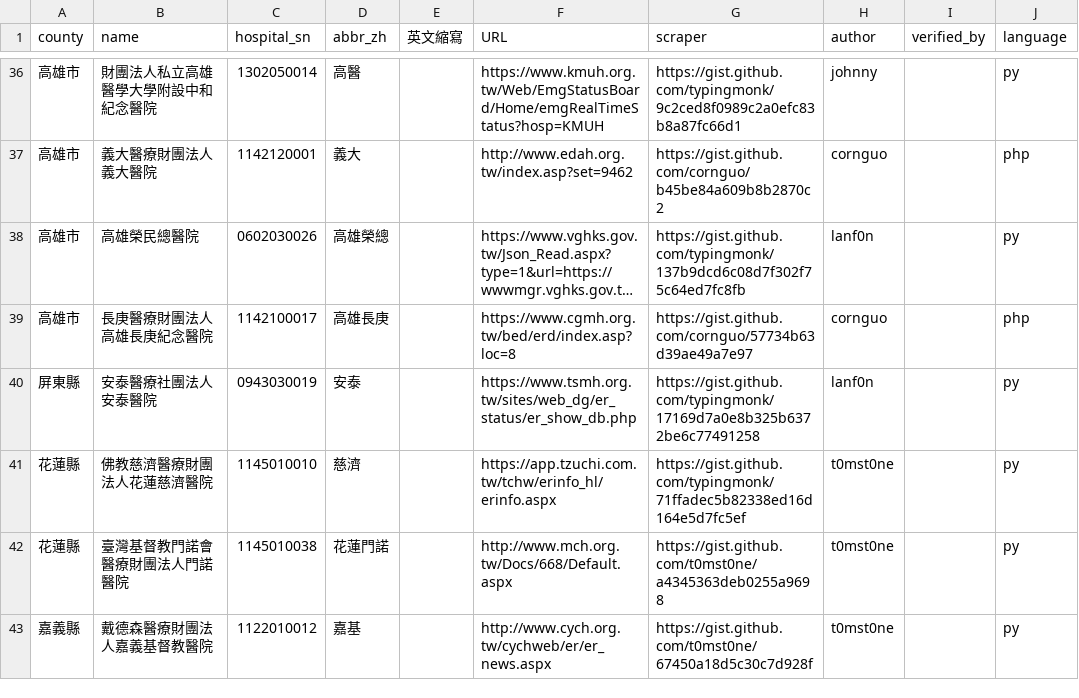
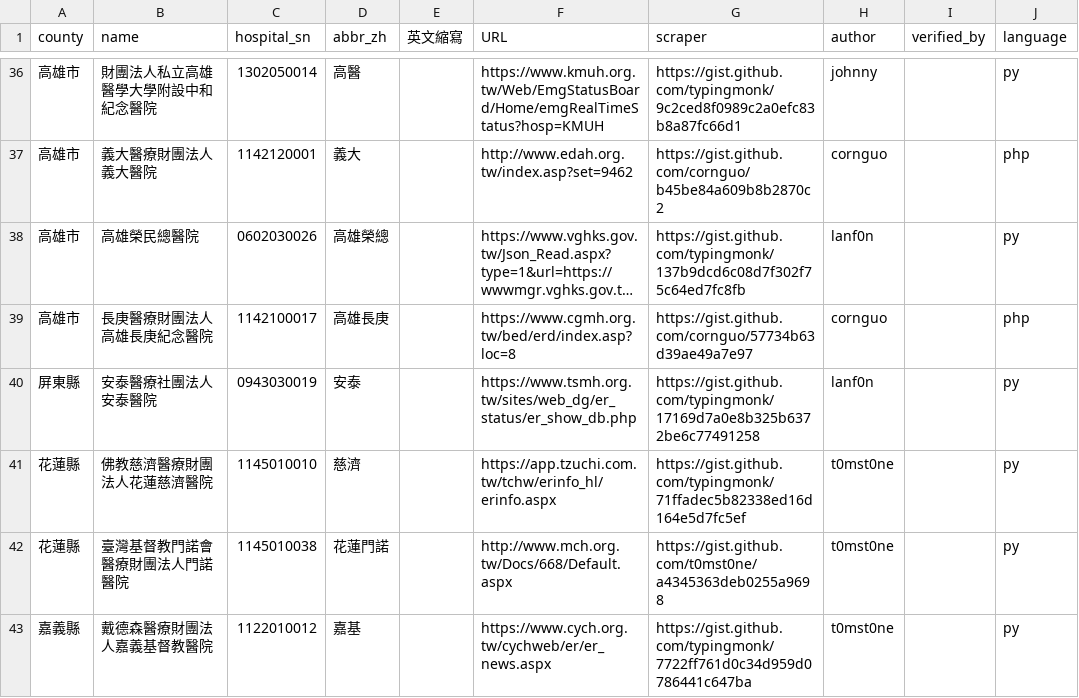
Before and after one commit to typingmonk/er.mohw, a CSV file: twer.csv, drawn as a sheet; only a part is shown, gaps mark what is left out; long unchanged cells end in …; the diff names each change by its address in the sheet, - before the commit and + after, or states it on an @@ line.

```diff
--- a/twer.csv
+++ b/twer.csv
-F43 (URL): http://www.cych.org.tw/cychweb/er/er_news.aspx
+F43 (URL): https://www.cych.org.tw/cychweb/er/er_news.aspx
-G43 (scraper): https://gist.github.com/t0mst0ne/67450a18d5c30c7d928f
+G43 (scraper): https://gist.github.com/typingmonk/7722ff761d0c34d959d0786441c647ba
```
Also changed, not shown: 1 other file.
